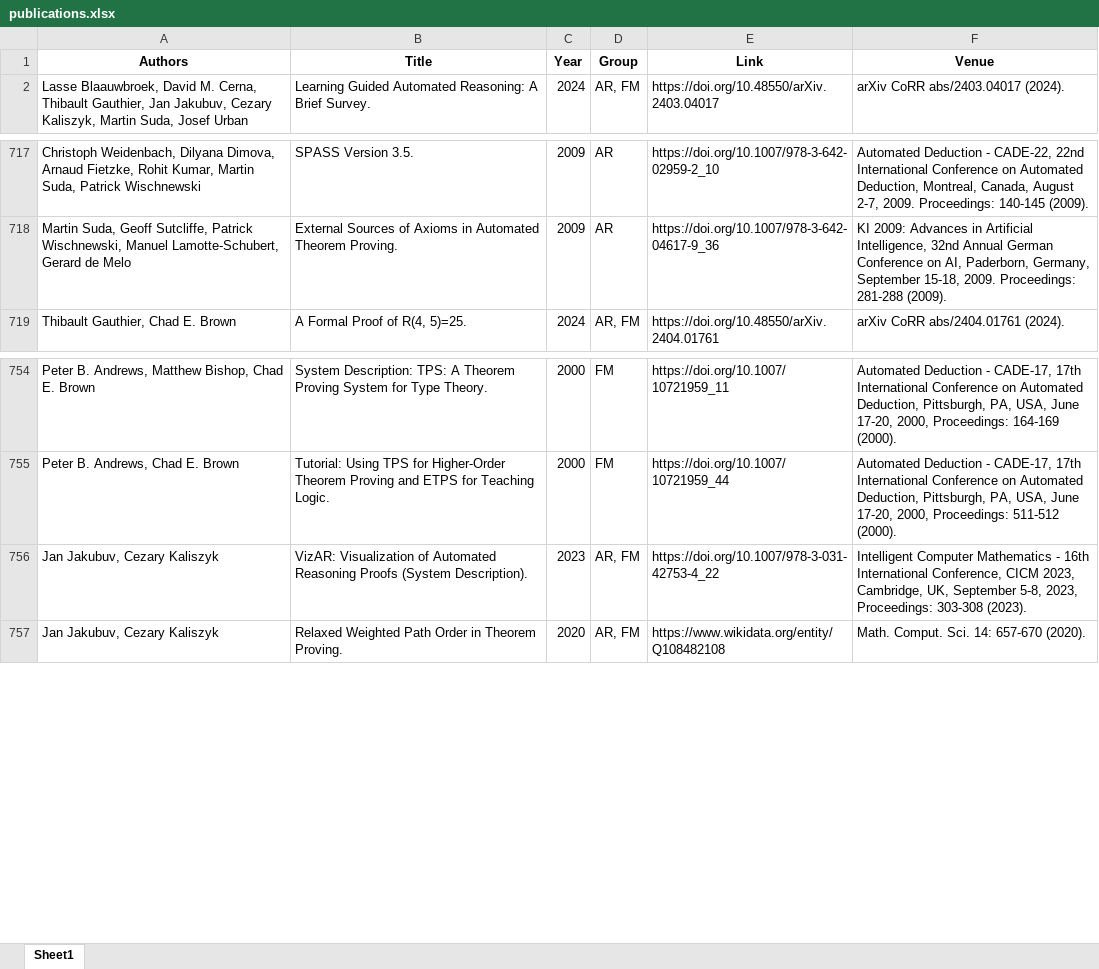
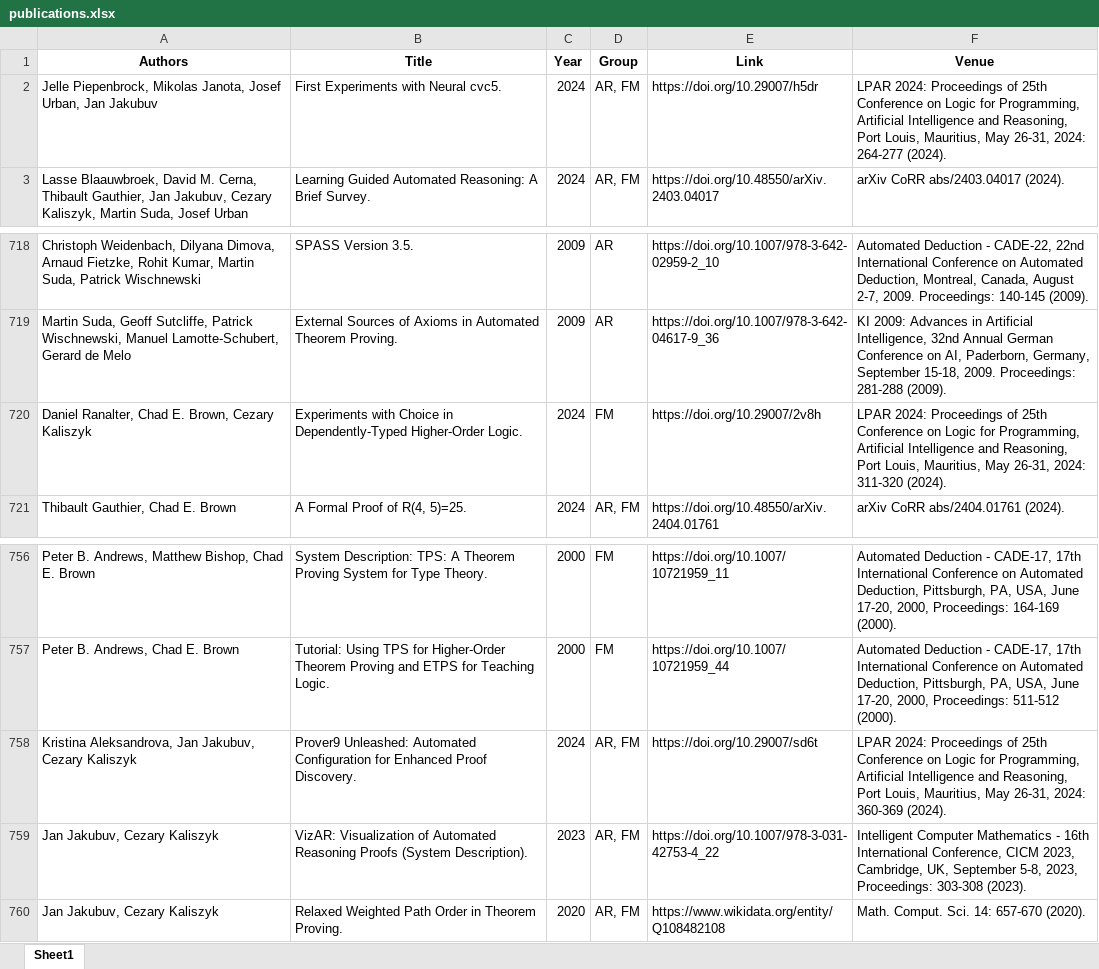
Before and after one commit to ai4reason/ai4reason.github.io, an Excel workbook: docs/download/publications.xlsx, sheet Sheet1, drawn as a sheet; only a part is shown, gaps mark what is left out; values as stored, in another font and other column widths than the file's, no borders; the diff names each change by its address in the sheet, - before the commit and + after, or states it on an @@ line.

```diff
--- a/docs/download/publications.xlsx (sheet Sheet1)
+++ b/docs/download/publications.xlsx (sheet Sheet1)
+row 2: Jelle Piepenbrock, Mikolas Janota, Josef Urban, Jan Jakubuv | First Experiments with Neural cvc5. | 2024 | AR, FM | https://doi.org/10.29007/h5dr | LPAR 2024: Proceedings of 25th Conference on Logic for Programming, Artificial Intelligence and Reasoning, Port Louis, Mauritius, May 26-31, 2024: 264-277 (2024).
+row 720: Daniel Ranalter, Chad E. Brown, Cezary Kaliszyk | Experiments with Choice in Dependently-Typed Higher-Order Logic. | 2024 | FM | https://doi.org/10.29007/2v8h | LPAR 2024: Proceedings of 25th Conference on Logic for Programming, Artificial Intelligence and Reasoning, Port Louis, Mauritius, May 26-31, 2024: 311-320 (2024).
+row 758: Kristina Aleksandrova, Jan Jakubuv, Cezary Kaliszyk | Prover9 Unleashed: Automated Configuration for Enhanced Proof Discovery. | 2024 | AR, FM | https://doi.org/10.29007/sd6t | LPAR 2024: Proceedings of 25th Conference on Logic for Programming, Artificial Intelligence and Reasoning, Port Louis, Mauritius, May 26-31, 2024: 360-369 (2024).
```
Also changed, not shown: 2 other files.
